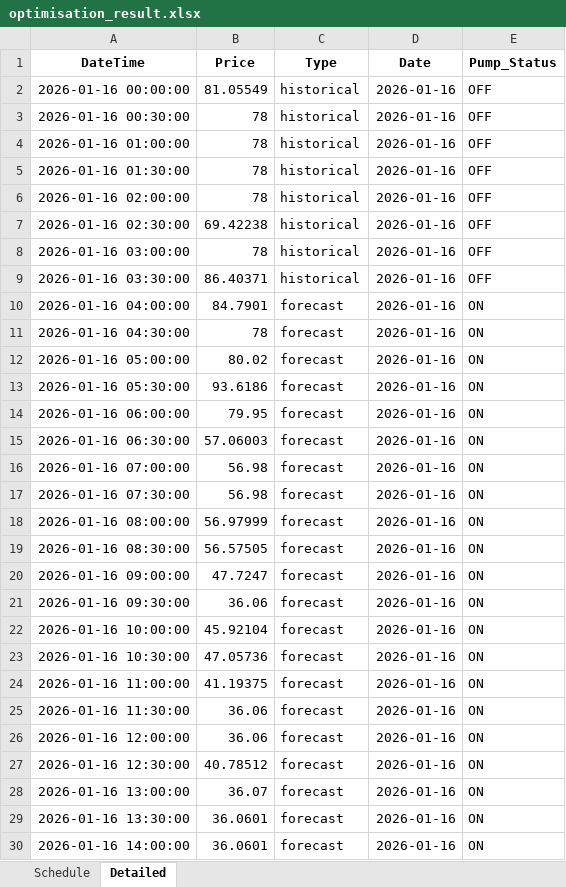
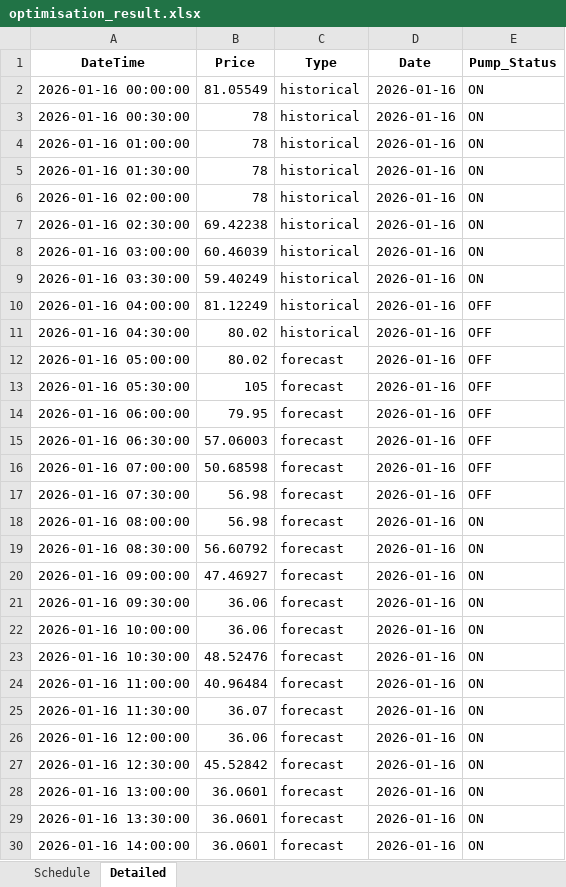
Before and after one commit to wjt1991/pump-optimisation-for-SHW, an Excel workbook: data/latest/optimisation_result.xlsx, sheet Detailed, drawn as a sheet; only a part is shown; values as stored, in another font and other column widths than the file's, no borders; the diff covers the shown part only; the diff names each change by its address in the sheet, - before the commit and + after, or states it on an @@ line.

```diff
--- a/data/latest/optimisation_result.xlsx (sheet Detailed)
+++ b/data/latest/optimisation_result.xlsx (sheet Detailed)
-E2:E9 (Pump_Status): OFF
+E2:E9 (Pump_Status): ON
-B8 (Price): 78
+B8 (Price): 60.46039
-B9 (Price): 86.40371
+B9 (Price): 59.40249
-B10 (Price): 84.7901
+B10 (Price): 81.12249
-C10:C11 (Type): forecast
+C10:C11 (Type): historical
-E10:E17 (Pump_Status): ON
+E10:E17 (Pump_Status): OFF
-B11 (Price): 78
+B11 (Price): 80.02
-B13 (Price): 93.6186
+B13 (Price): 105
-B16 (Price): 56.98
+B16 (Price): 50.68598
-B18 (Price): 56.97999
+B18 (Price): 56.98
-B19 (Price): 56.57505
+B19 (Price): 56.60792
-B20 (Price): 47.7247
+B20 (Price): 47.46927
-B22 (Price): 45.92104
+B22 (Price): 36.06
-B23 (Price): 47.05736
+B23 (Price): 48.52476
-B24 (Price): 41.19375
+B24 (Price): 40.96484
-B25 (Price): 36.06
+B25 (Price): 36.07
-B27 (Price): 40.78512
+B27 (Price): 45.52842
-B28 (Price): 36.07
+B28 (Price): 36.0601
```
Also changed, not shown: 13 edited cells elsewhere in this sheet, sheet Schedule, 3 other files.
